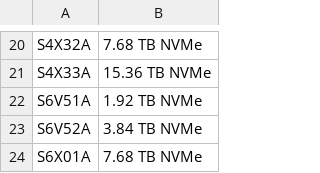
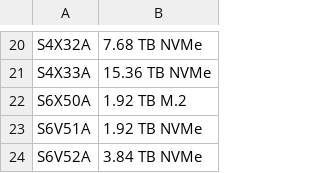
Before and after one commit to des-albert/mongoFX, a CSV file: src/main/resources/parts_to_scan.csv, drawn as a sheet; only a part is shown, gaps mark what is left out; the shorter side is filled out with more unchanged rows; the diff names each change by its address in the sheet, - before the commit and + after, or states it on an @@ line.

```diff
--- a/src/main/resources/parts_to_scan.csv
+++ b/src/main/resources/parts_to_scan.csv
+row 22: S6X50A | 1.92 TB M.2
```
Also changed, not shown: 1 other file.
